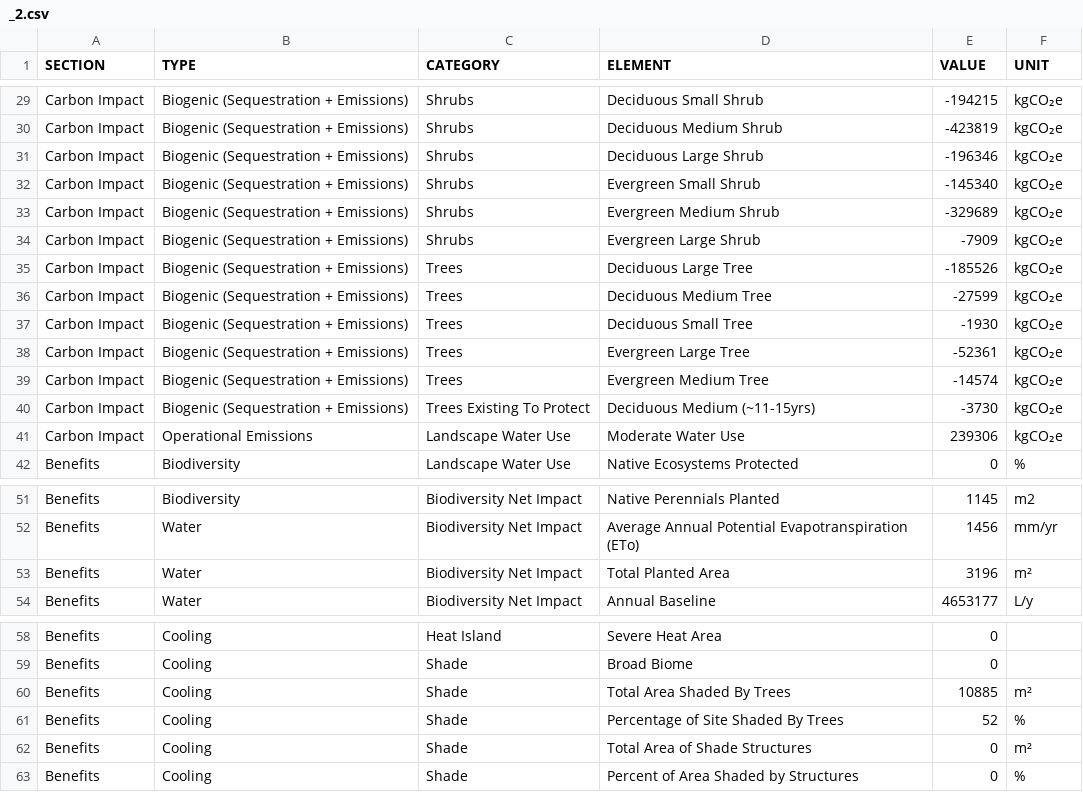
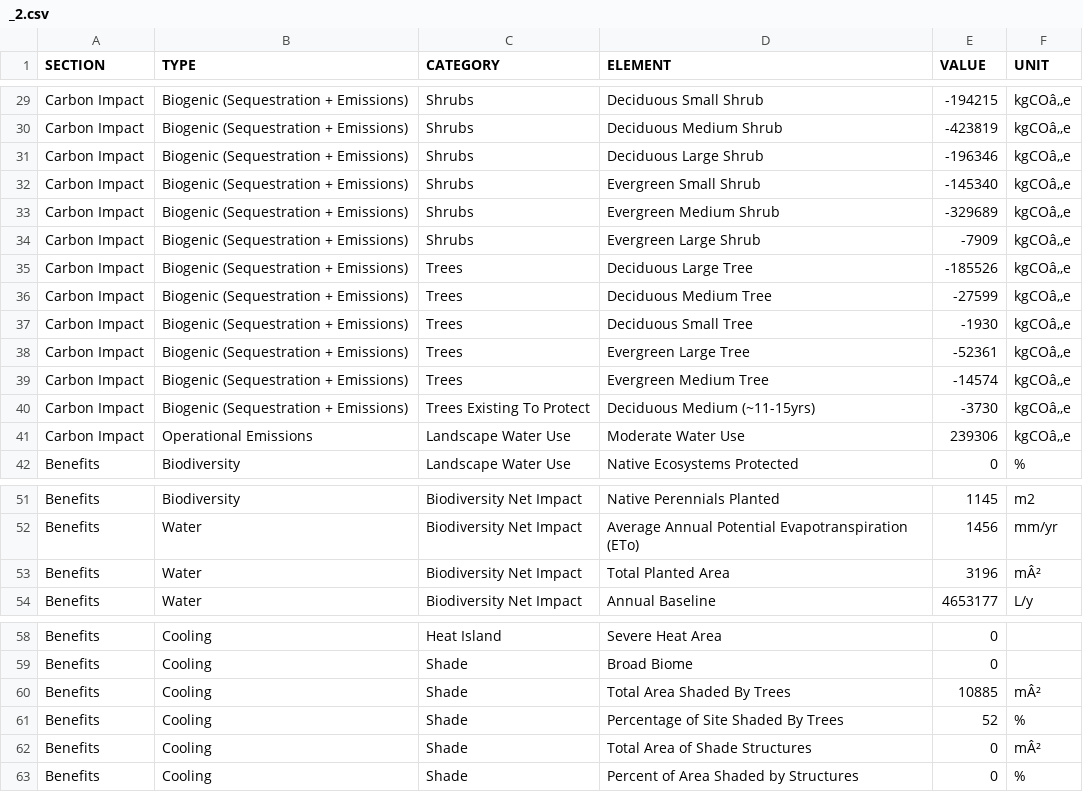
Before and after one commit to juliet29/path_extract, a CSV file: inputs/250701_CLMT_Pilot_Sprint/newtown_creek/exp_0/_2.csv, drawn as a sheet; only a part is shown, gaps mark what is left out; the diff covers the shown part only; the diff names each change by its address in the sheet, - before the commit and + after, or states it on an @@ line.

```diff
--- a/inputs/250701_CLMT_Pilot_Sprint/newtown_creek/exp_0/_2.csv
+++ b/inputs/250701_CLMT_Pilot_Sprint/newtown_creek/exp_0/_2.csv
-F29:F41 (UNIT): kgCO₂e
+F29:F41 (UNIT): kgCOâ‚‚e
-F53 (UNIT): m²
+F53 (UNIT): mÂ²
-F60 (UNIT): m²
+F60 (UNIT): mÂ²
-F62 (UNIT): m²
+F62 (UNIT): mÂ²
```
Also changed, not shown: 27 edited cells elsewhere in this file, 15 other files.
